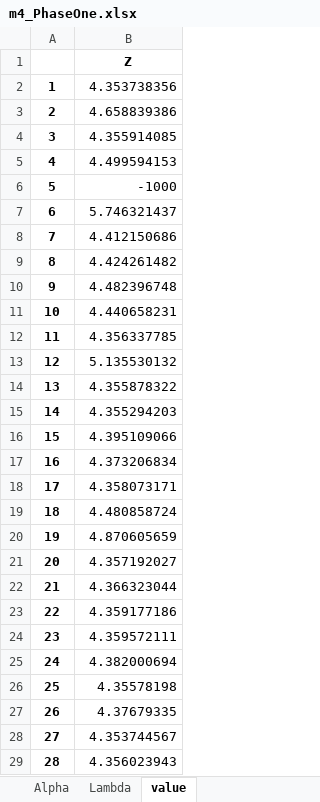
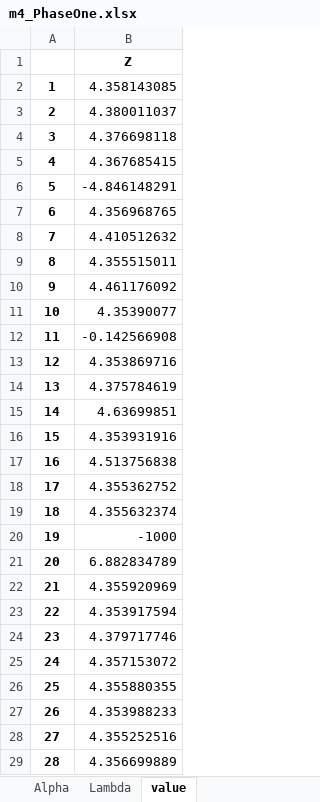
Before and after one commit to rvcoile/MaxEnt, an Excel workbook: PhaseResults/m4_PhaseOne.xlsx, sheet value, drawn as a sheet; only a part is shown; values as stored, in another font and other column widths than the file's, no borders; the diff covers the shown part only; the diff names each change by its address in the sheet, - before the commit and + after, or states it on an @@ line.

```diff
--- a/PhaseResults/m4_PhaseOne.xlsx (sheet value)
+++ b/PhaseResults/m4_PhaseOne.xlsx (sheet value)
-B2: 4.353738356
+B2: 4.358143085
-B3: 4.658839386
+B3: 4.380011037
-B4: 4.355914085
+B4: 4.376698118
-B5: 4.499594153
+B5: 4.367685415
-B6: -1000
+B6: -4.846148291
-B7: 5.746321437
+B7: 4.356968765
-B8: 4.412150686
+B8: 4.410512632
-B9: 4.424261482
+B9: 4.355515011
-B10: 4.482396748
+B10: 4.461176092
-B11: 4.440658231
+B11: 4.35390077
-B12: 4.356337785
+B12: -0.142566908
-B13: 5.135530132
+B13: 4.353869716
-B14: 4.355878322
+B14: 4.375784619
-B15: 4.355294203
+B15: 4.63699851
-B16: 4.395109066
+B16: 4.353931916
-B17: 4.373206834
+B17: 4.513756838
-B18: 4.358073171
+B18: 4.355362752
-B19: 4.480858724
+B19: 4.355632374
-B20: 4.870605659
+B20: -1000
-B21: 4.357192027
+B21: 6.882834789
-B22: 4.366323044
+B22: 4.355920969
-B23: 4.359177186
+B23: 4.353917594
-B24: 4.359572111
+B24: 4.379717746
-B25: 4.382000694
+B25: 4.357153072
-B26: 4.35578198
+B26: 4.355880355
-B27: 4.37679335
+B27: 4.353988233
-B28: 4.353744567
+B28: 4.355252516
-B29: 4.356023943
+B29: 4.356699889
```
Also changed, not shown: 72 edited cells elsewhere in this sheet, sheet Alpha, sheet Lambda, PhaseResults/m4_PhaseThree_final.xlsx, PhaseResults/m4_PhaseThree_prior.xlsx, 27 other files.
